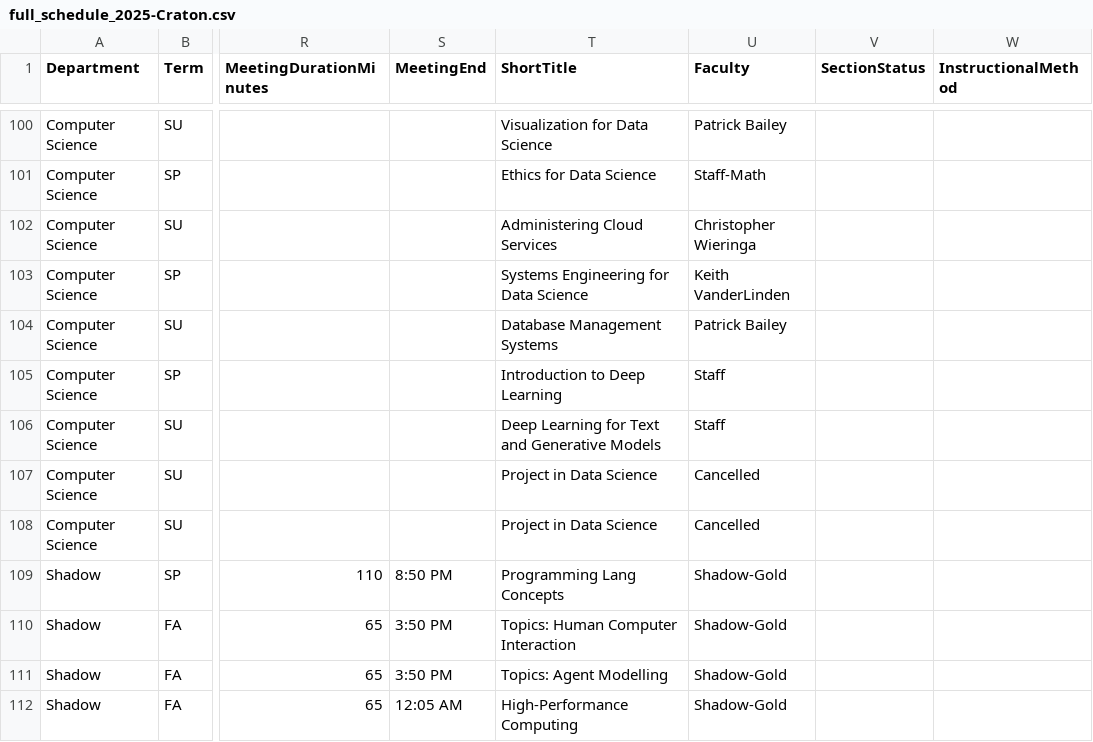
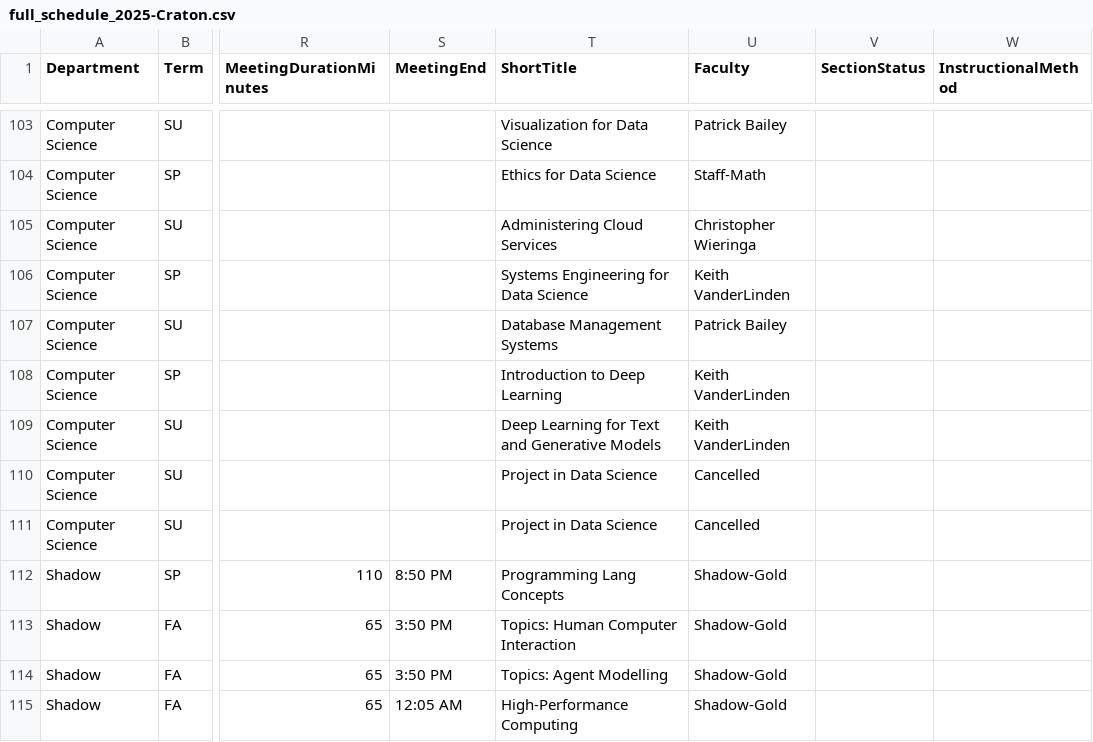
Before and after one commit to kvlinden/kvlinden.github.io, a CSV file: data/full_schedule_2025-Craton.csv, drawn as a sheet; only a part is shown, gaps mark what is left out; addresses are those after the commit; the diff covers the shown part only; the diff names each change by its address in the sheet, - before the commit and + after, or states it on an @@ line.

```diff
--- a/data/full_schedule_2025-Craton.csv
+++ b/data/full_schedule_2025-Craton.csv
-U108:U109 (Faculty): Staff
+U108:U109 (Faculty): Keith VanderLinden
```
Also changed, not shown: 6 added rows, 3 removed rows and 42 edited cells elsewhere in this file, 2 other files.
